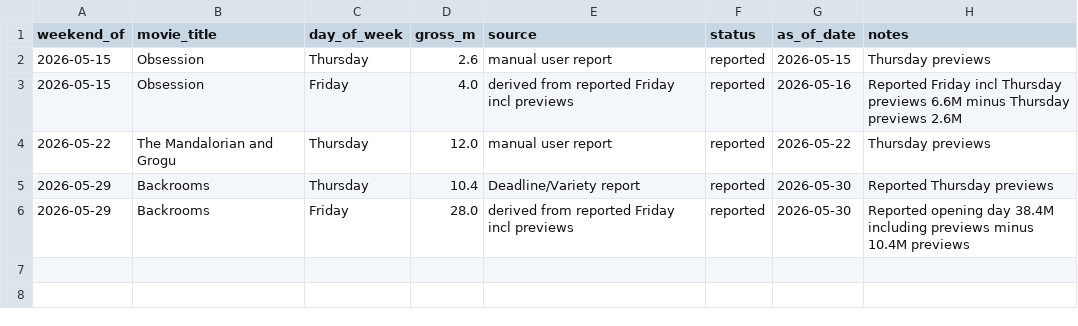
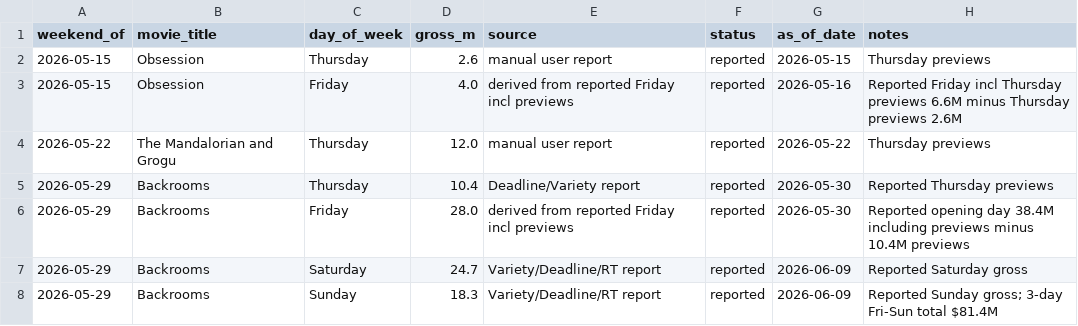
Before and after one commit to arnauddg27-svg/Theatres, a CSV file: box-office-tracker/data/daily-actual-overrides.csv, drawn as a sheet.

```diff
--- a/box-office-tracker/data/daily-actual-overrides.csv
+++ b/box-office-tracker/data/daily-actual-overrides.csv
@@ -6 +6,3 @@ weekend_of,movie_title,day_of_week,gross_m,source,status,as_of_date,notes
 2026-05-29,Backrooms,Friday,28.0,derived from reported Friday incl previews,reported,2026-05-30,Reported opening day 38.4M including previews minus 10.4M previews
+2026-05-29,Backrooms,Saturday,24.7,Variety/Deadline/RT report,reported,2026-06-09,Reported Saturday gross
+2026-05-29,Backrooms,Sunday,18.3,Variety/Deadline/RT report,reported,2026-06-09,Reported Sunday gross; 3-day Fri-Sun total $81.4M
```
Also changed, not shown: 2 other files.
